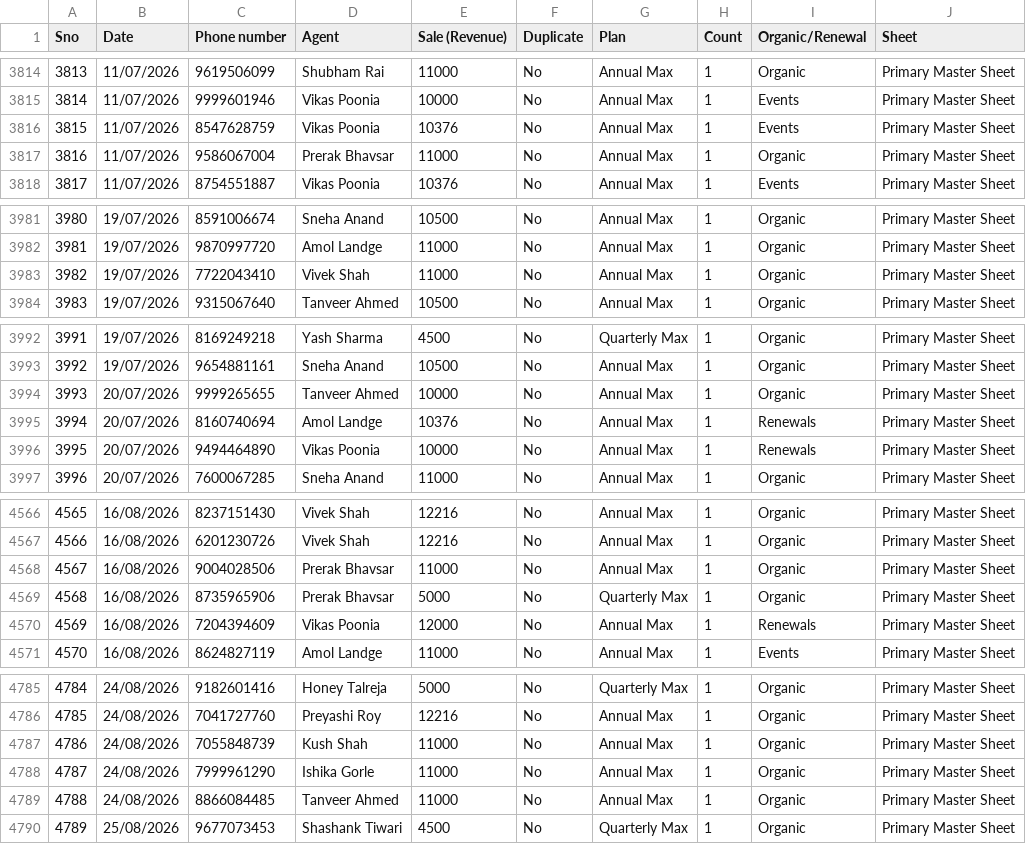
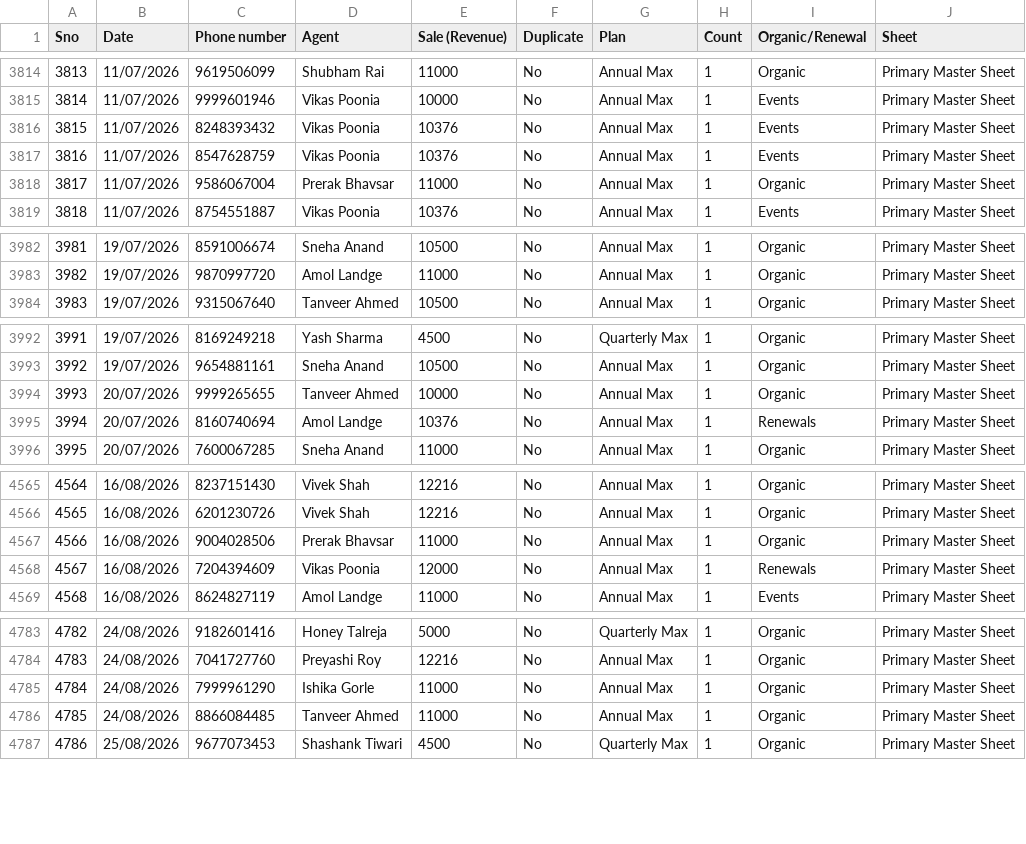
Before and after one commit to Amankr0402/Daily-Sales-Revenue-Report, a CSV file: data/inside_sales_details.csv, drawn as a sheet; only a part is shown, gaps mark what is left out; removed rows and columns are numbered as before the commit, all else as after; the diff covers the shown part only; the diff names each change by its address in the sheet, - before the commit and + after, or states it on an @@ line.

```diff
--- a/data/inside_sales_details.csv
+++ b/data/inside_sales_details.csv
+row 3816: 3815 | 11/07/2026 | 8248393432 | Vikas Poonia | 10376 | No | Annual Max | 1 | Events | Primary Master Sheet
@@ column A (Sno) renumbered from row 3817 down @@
-row 3983: 3982 | 19/07/2026 | 7722043410 | Vivek Shah | 11000 | No | Annual Max | 1 | Organic | Primary Master Sheet
-row 3996: 3995 | 20/07/2026 | 9494464890 | Vikas Poonia | 10000 | No | Annual Max | 1 | Renewals | Primary Master Sheet
-row 4569: 4568 | 16/08/2026 | 8735965906 | Prerak Bhavsar | 5000 | No | Quarterly Max | 1 | Organic | Primary Master Sheet
-row 4787: 4786 | 24/08/2026 | 7055848739 | Kush Shah | 11000 | No | Annual Max | 1 | Organic | Primary Master Sheet
```
Also changed, not shown: 1 removed row elsewhere in this file, data/missed_leads_details.csv, data/new_users_delivery_status_details.csv, 19 other files.
